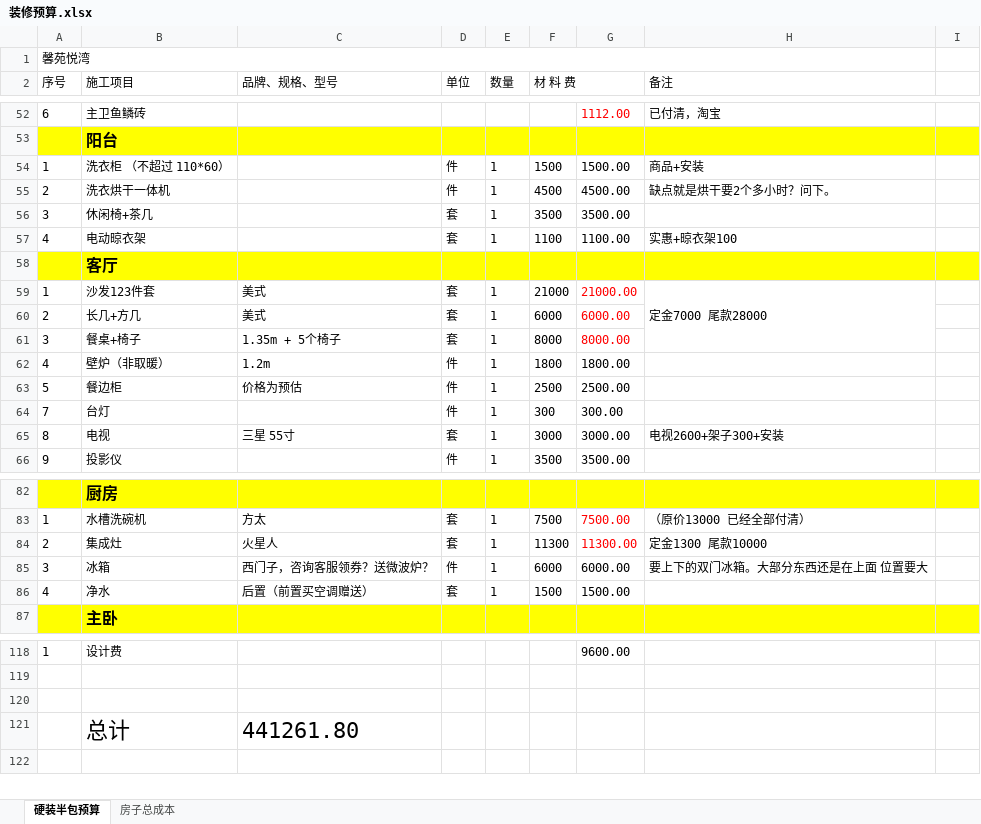
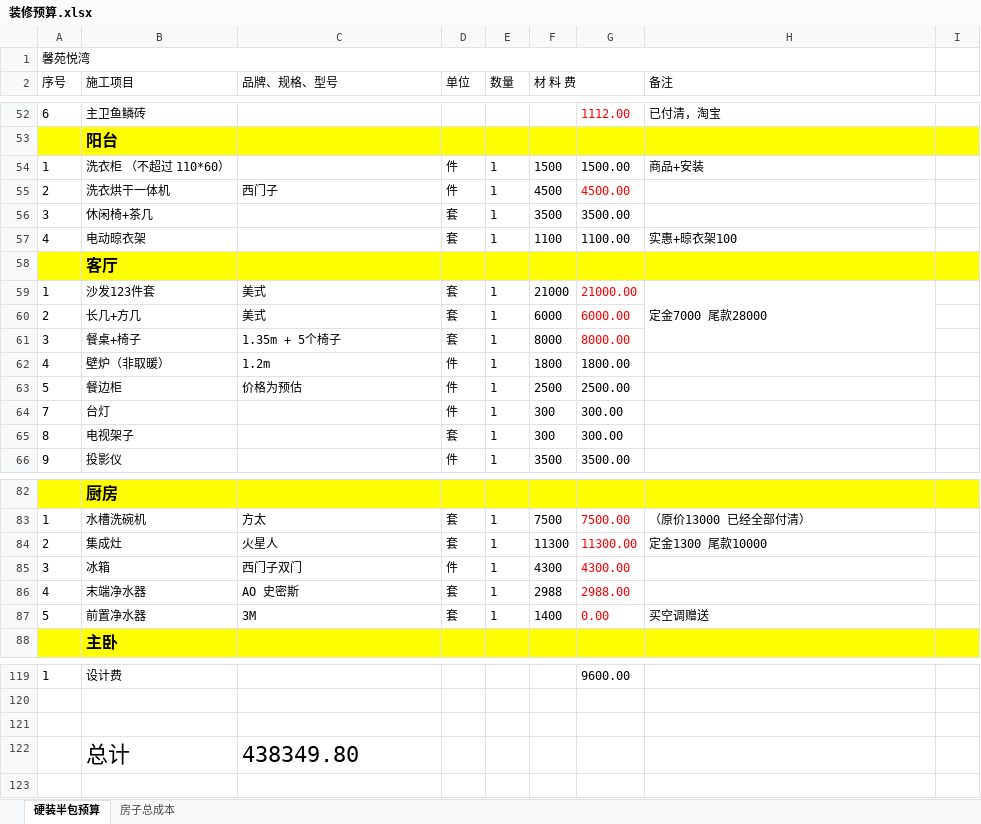
Before and after one commit to shilei-wang/waterdrop, an Excel workbook: common/iris 主要模块/装修预算.xlsx, sheet 硬装半包预算, drawn as a sheet; only a part is shown, gaps mark what is left out; values as stored, in another font and other column widths than the file's, no borders; addresses are those after the commit; the diff names each change by its address in the sheet, - before the commit and + after, or states it on an @@ line.

```diff
--- a/common/iris 主要模块/装修预算.xlsx (sheet 硬装半包预算)
+++ b/common/iris 主要模块/装修预算.xlsx (sheet 硬装半包预算)
-C55 (品牌、规格、型号): (empty)
+C55 (品牌、规格、型号): 西门子
-G55 text colour: black
+G55 text colour: #FF0000
-H55 (备注): 缺点就是烘干要2个多小时？问下。
+H55 (备注): (empty)
-B65 (施工项目): 电视
+B65 (施工项目): 电视架子
-C65 (品牌、规格、型号): 三星 55寸
+C65 (品牌、规格、型号): (empty)
-F65 (材 料 费): 3000
+F65 (材 料 费): 300
-G65: 3000.00
+G65: 300.00
-H65 (备注): 电视2600+架子300+安装
+H65 (备注): (empty)
-C85 (品牌、规格、型号): 西门子，咨询客服领券？送微波炉？
+C85 (品牌、规格、型号): 西门子双门
-F85 (材 料 费): 6000
+F85 (材 料 费): 4300
-G85: 6000.00
+G85: 4300.00
-G85:G86 text colour: black
+G85:G86 text colour: #FF0000
-H85 (备注): 要上下的双门冰箱。大部分东西还是在上面 位置要大
+H85 (备注): (empty)
-B86 (施工项目): 净水
+B86 (施工项目): 末端净水器
-C86 (品牌、规格、型号): 后置（前置买空调赠送）
+C86 (品牌、规格、型号): AO 史密斯
-F86 (材 料 费): 1500
+F86 (材 料 费): 2988
-G86: 1500.00
+G86: 2988.00
+row 87: 5 | 前置净水器 | 3M | 套 | 1 | 1400 | 0.00 | 买空调赠送
-C122 (品牌、规格、型号): 441261.80
+C122 (品牌、规格、型号): 438349.80
```
Also changed, not shown: sheet 房子总成本, formulas that keep their value, 8 other files.
